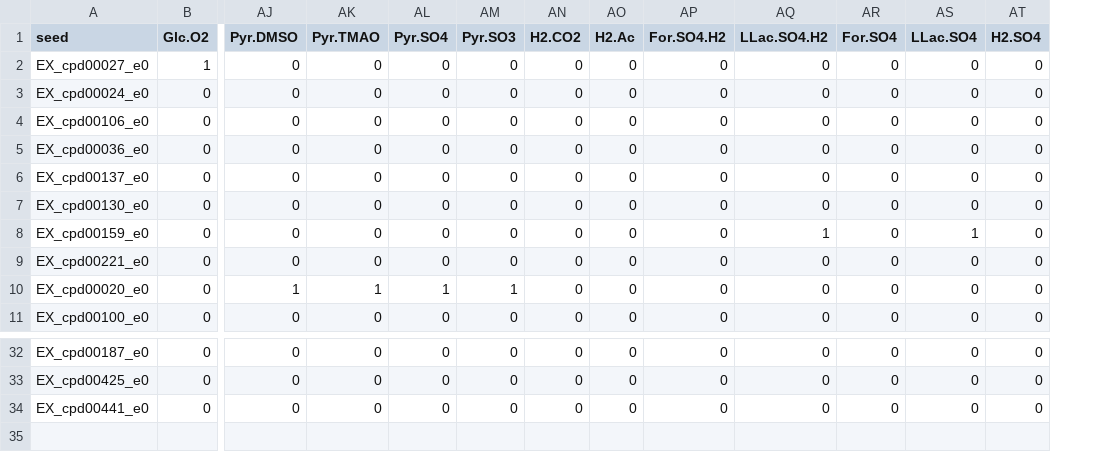
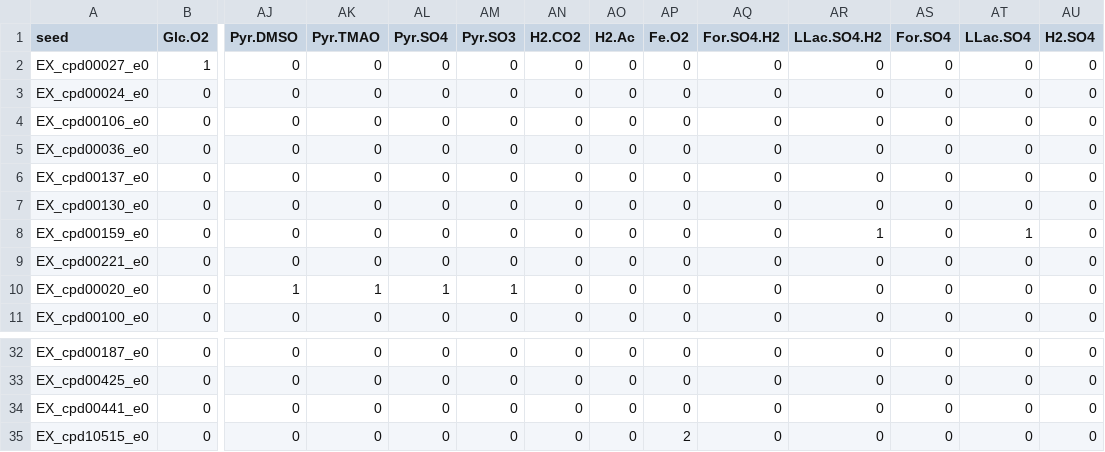
Before and after one commit to ModelSEED/KB-ModelSEEDReconstruction, a TSV file: data/atp_medias.tsv, drawn as a sheet; only a part is shown, gaps mark what is left out; rows hold the shown columns only; the diff names each change by its address in the sheet, - before the commit and + after, or states it on an @@ line.

```diff
--- a/data/atp_medias.tsv
+++ b/data/atp_medias.tsv
+column AP (Fe.O2), rows 2-11: all 0; rows 32-34: all 0
+row 35: EX_cpd10515_e0 | 0 | 0 | 0 | 0 | 0 | 0 | 0 | 2 | 0 | 0 | 0 | 0 | 0
```
Also changed, not shown: 51 other files.
